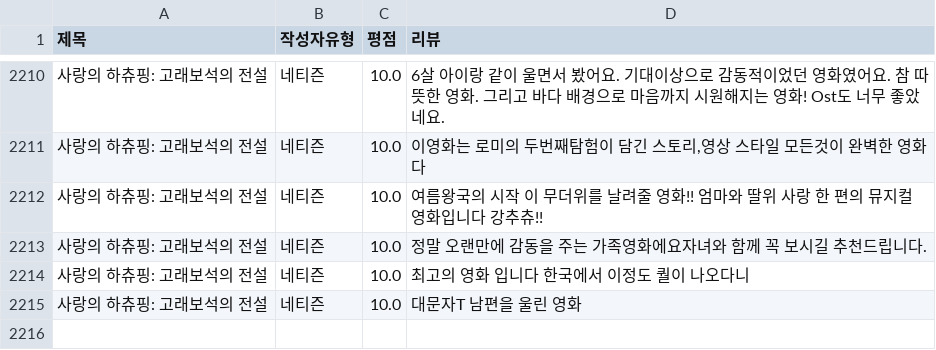
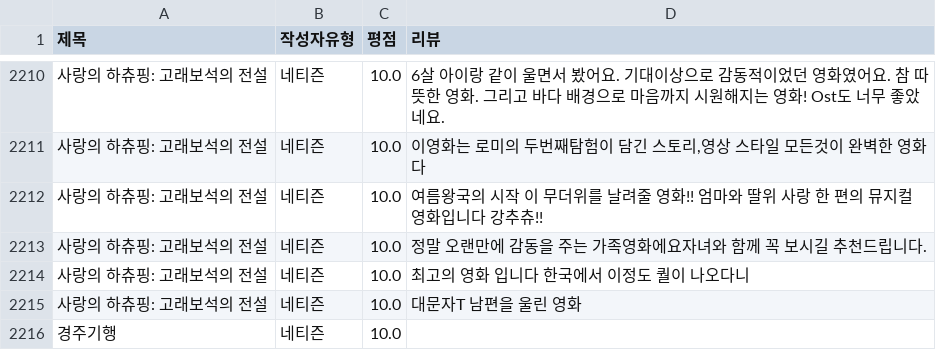
Before and after one commit to Sin-Yejun/movie-recommendation, a CSV file: src/db/movie_reviews.csv, drawn as a sheet; only a part is shown, gaps mark what is left out; the diff names each change by its address in the sheet, - before the commit and + after, or states it on an @@ line.

```diff
--- a/src/db/movie_reviews.csv
+++ b/src/db/movie_reviews.csv
+row 2216: 경주기행 | 네티즌 | 10.0
```
Also changed, not shown: 4 other files.
